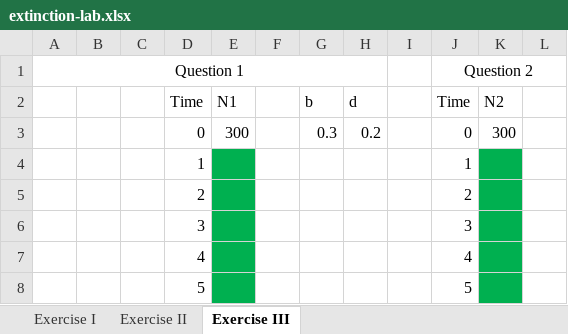
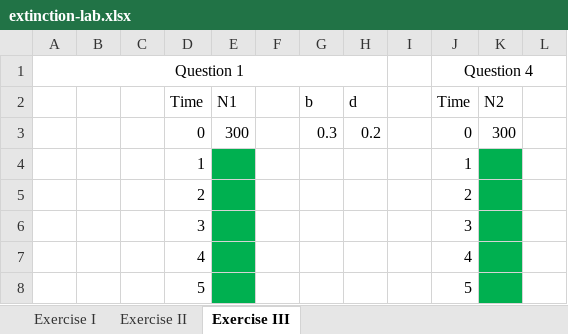
Before and after one commit to rbchan/applied-popdy, an Excel workbook: labs/extinction/extinction-lab.xlsx, sheet Exercise III, drawn as a sheet; only a part is shown; values as stored, in another font and other column widths than the file's, no borders; the diff names each change by its address in the sheet, - before the commit and + after, or states it on an @@ line.

```diff
--- a/labs/extinction/extinction-lab.xlsx (sheet Exercise III)
+++ b/labs/extinction/extinction-lab.xlsx (sheet Exercise III)
-J1: Question 2
+J1: Question 4
```
Also changed, not shown: sheet Exercise I.
